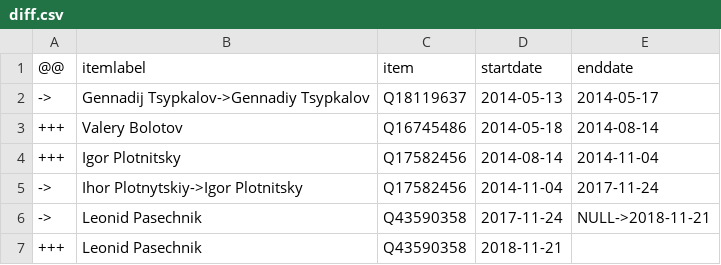
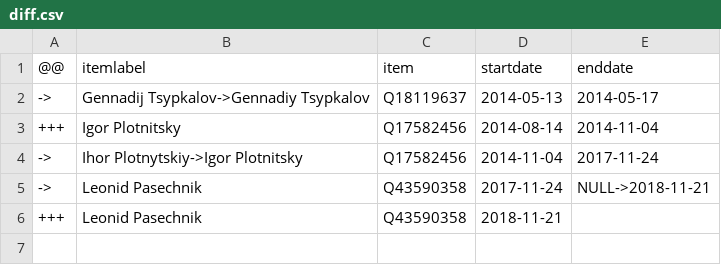
Before and after one commit to every-politician-scrapers/luhansk-ministers, a CSV file: sources/head/diff.csv, drawn as a sheet.

```diff
--- a/sources/head/diff.csv
+++ b/sources/head/diff.csv
@@ -2,3 +2,2 @@
 ->,Gennadij Tsypkalov->Gennadiy Tsypkalov,Q18119637,2014-05-13,2014-05-17
-+++,Valery Bolotov,Q16745486,2014-05-18,2014-08-14
 +++,Igor Plotnitsky,Q17582456,2014-08-14,2014-11-04
```
Also changed, not shown: sources/chairman/diff.csv, sources/chairman/wikidata.csv, 1 other file.
